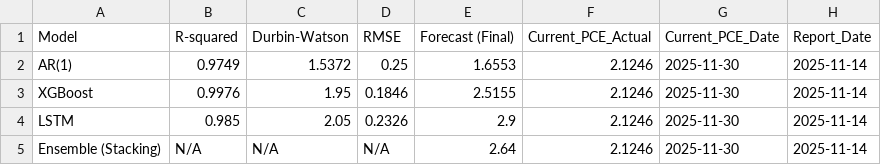
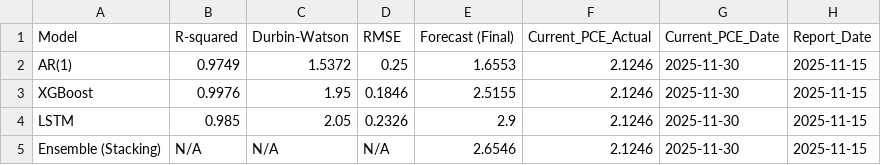
Before and after one commit to leocontime/pce-reports-website, a CSV file: metrics_history.csv, drawn as a sheet.

```diff
--- a/metrics_history.csv
+++ b/metrics_history.csv
@@ -1,5 +1,5 @@
 Model,R-squared,Durbin-Watson,RMSE,Forecast (Final),Current_PCE_Actual,Current_PCE_Date,Report_Date
-AR(1),0.9749,1.5372,0.25,1.6553,2.1246,2025-11-30,2025-11-14
-XGBoost,0.9976,1.95,0.1846,2.5155,2.1246,2025-11-30,2025-11-14
-LSTM,0.985,2.05,0.2326,2.9,2.1246,2025-11-30,2025-11-14
-Ensemble (Stacking),N/A,N/A,N/A,2.64,2.1246,2025-11-30,2025-11-14
+AR(1),0.9749,1.5372,0.25,1.6553,2.1246,2025-11-30,2025-11-15
+XGBoost,0.9976,1.95,0.1846,2.5155,2.1246,2025-11-30,2025-11-15
+LSTM,0.985,2.05,0.2326,2.9,2.1246,2025-11-30,2025-11-15
+Ensemble (Stacking),N/A,N/A,N/A,2.6546,2.1246,2025-11-30,2025-11-15
```
Also changed, not shown: accuracy_history.csv, pce_forecast_history.csv, 15 other files.
